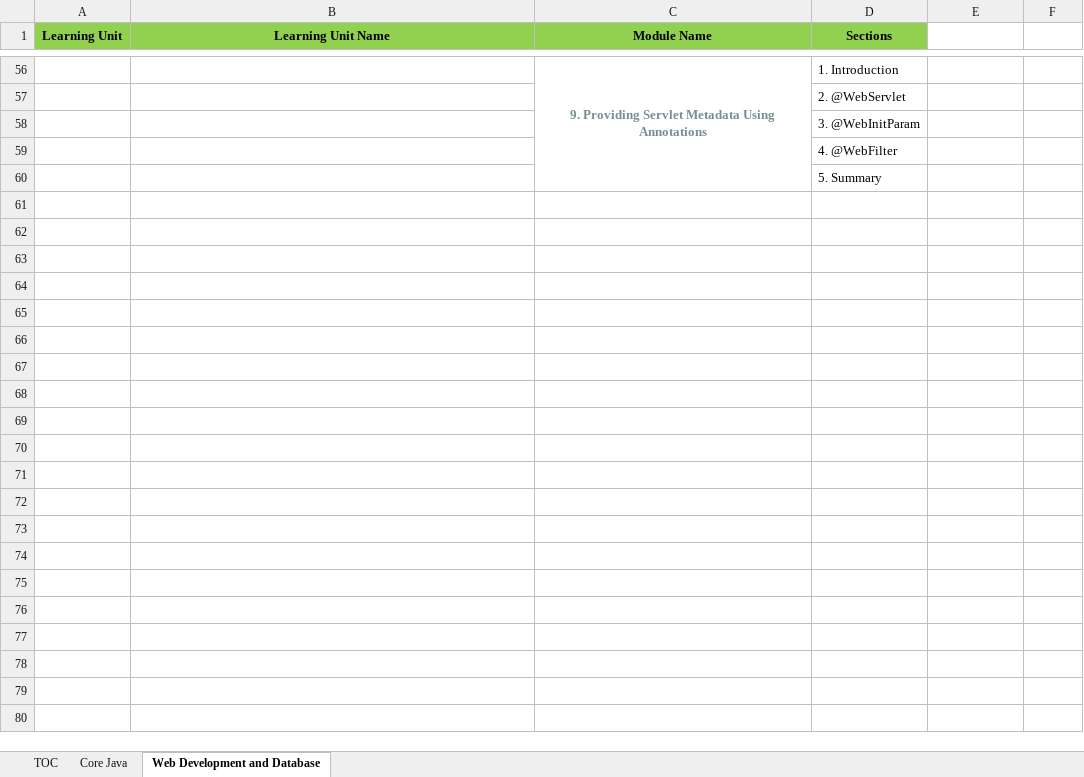
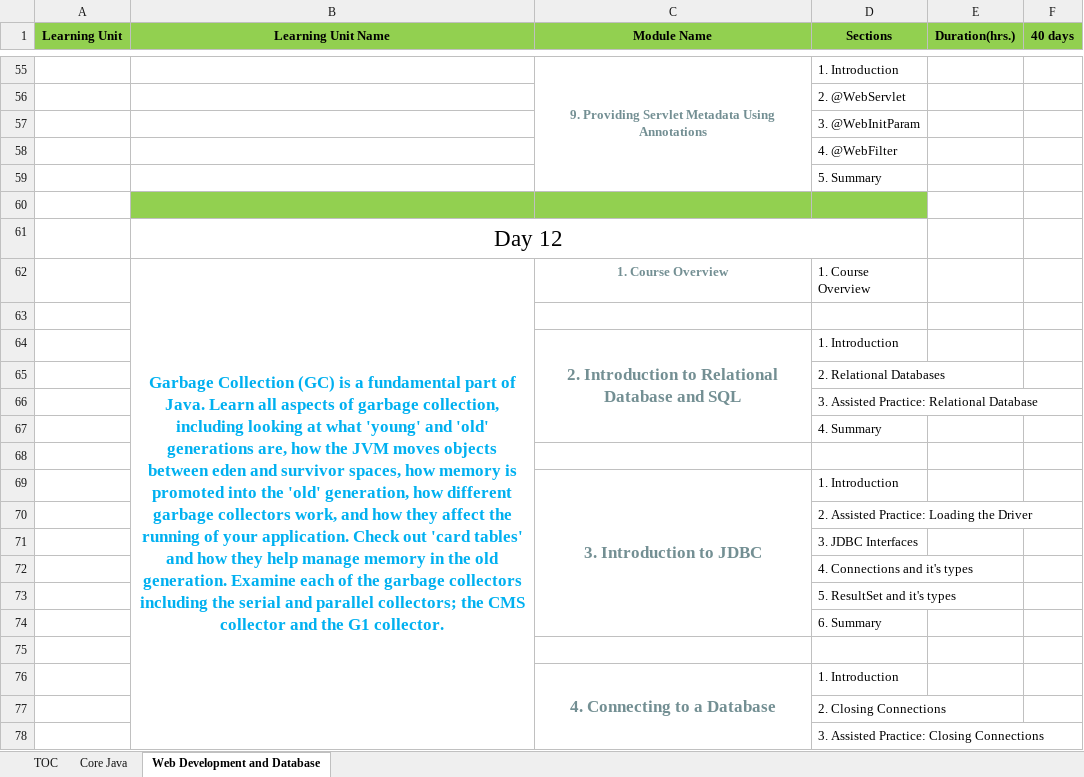
Before and after one commit to StevenJoseph19/DXC-FSD, an Excel workbook: TOC/Java Full Stack.xlsx, sheet Web Development and Database, drawn as a sheet; only a part is shown, gaps mark what is left out; values as stored, in another font and other column widths than the file's, no borders; the diff covers the shown part only; the diff names each change by its address in the sheet, - before the commit and + after, or states it on an @@ line.

Commit message:
Added course materials

```diff
--- a/TOC/Java Full Stack.xlsx (sheet Web Development and Database)
+++ b/TOC/Java Full Stack.xlsx (sheet Web Development and Database)
-E1: (empty)
+E1: Duration(hrs.)
-E1:F1 fill: none
+E1:F1 fill: #92D050
-F1: (empty)
+F1: 40 days
+row 60: (empty)
+row 61:  | Day 12
+row 62:  | Garbage Collection (GC) is a fundamental part of Java. Learn all aspects of garbage collection, including looking at what 'young' and 'old' generations are, how the JVM moves objects between eden and survivor spaces, how memory is promoted into the 'old' generation, how different garbage collectors work, and how they affect the running of your application. Check out 'card tables' and how they help manage memory in the old generation. Examine each of the garbage collectors including the serial and parallel collectors; the CMS collector and the G1 collector. | 1. Course Overview | 1. Course Overview
+row 63: (empty)
+row 64:  |  | 2. Introduction to Relational Database and SQL | 1. Introduction
+row 65:  |  |  | 2. Relational Databases
+row 66:  |  |  | 3. Assisted Practice: Relational Database
+row 67:  |  |  | 4. Summary
+row 68: (empty)
+row 69:  |  | 3. Introduction to JDBC | 1. Introduction
+row 70:  |  |  | 2. Assisted Practice: Loading the Driver
+row 71:  |  |  | 3. JDBC Interfaces
+row 72:  |  |  | 4. Connections and it's types
+row 73:  |  |  | 5. ResultSet and it's types
+row 74:  |  |  | 6. Summary
+row 75: (empty)
+row 76:  |  | 4. Connecting to a Database | 1. Introduction
+row 77:  |  |  | 2. Closing Connections
+row 78:  |  |  | 3. Assisted Practice: Closing Connections
```
Also changed, not shown: 32 added rows, 1 removed row, 7 edited cells and cell formats elsewhere in this sheet, 17 other files.
